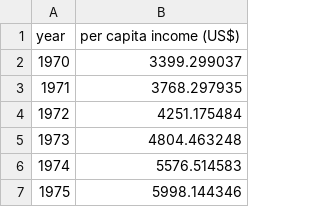
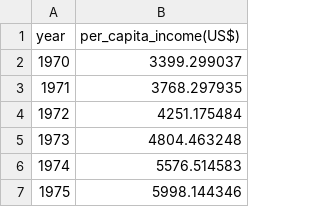
Before and after one commit to codebasics/py, a CSV file: ML/1_linear_reg/Exercise/canada_per_capita_income.csv, drawn as a sheet; only a part is shown.

Commit message:
Update canada_per_capita_income.csv

```diff
--- a/ML/1_linear_reg/Exercise/canada_per_capita_income.csv
+++ b/ML/1_linear_reg/Exercise/canada_per_capita_income.csv
@@ -1,2 +1,2 @@
-year,per capita income (US$)
+year,per_capita_income(US$)
 1970,3399.299037
```
